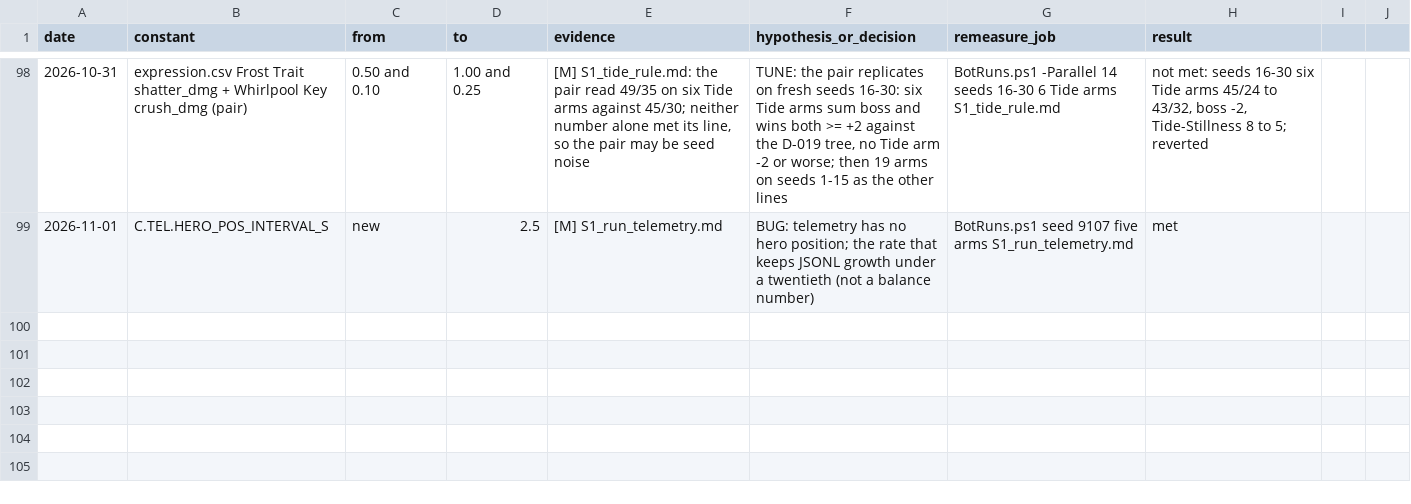
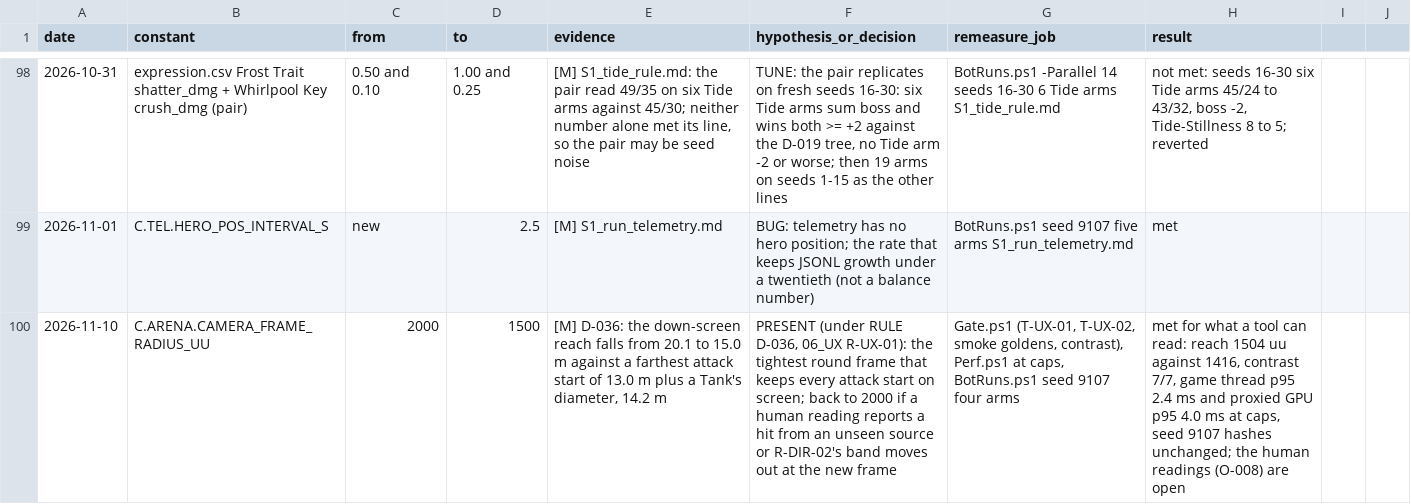
Before and after one commit to AaronJin0323/RogueGame, a CSV file: Docs/number_change_log.csv, drawn as a sheet; only a part is shown, gaps mark what is left out; the diff names each change by its address in the sheet, - before the commit and + after, or states it on an @@ line.

```diff
--- a/Docs/number_change_log.csv
+++ b/Docs/number_change_log.csv
+row 100: 2026-11-10 | C.ARENA.CAMERA_FRAME_RADIUS_UU | 2000 | 1500 | [M] D-036: the down-screen reach falls from 20.1 to 15.0 m against a farthest attack start of 13.0 m plus a Tank's diameter, 14.2 m | PRESENT (under RULE D-036, 06_UX R-UX-01): the tightest round frame that keeps every attack start on screen; back to 2000 if a human reading reports a hit from an unseen source or R-DIR-02's band moves out at the new frame | Gate.ps1 (T-UX-01, T-UX-02, smoke goldens, contrast), Perf.ps1 at caps, BotRuns.ps1 seed 9107 four arms | met for what a tool can read: reach 1504 uu against 1416, contrast 7/7, game thread p95 2.4 ms and proxied GPU p95 4.0 ms at caps, seed 9107 hashes unchanged; the human readings (O-008) are open
```
Also changed, not shown: 5 other files.
